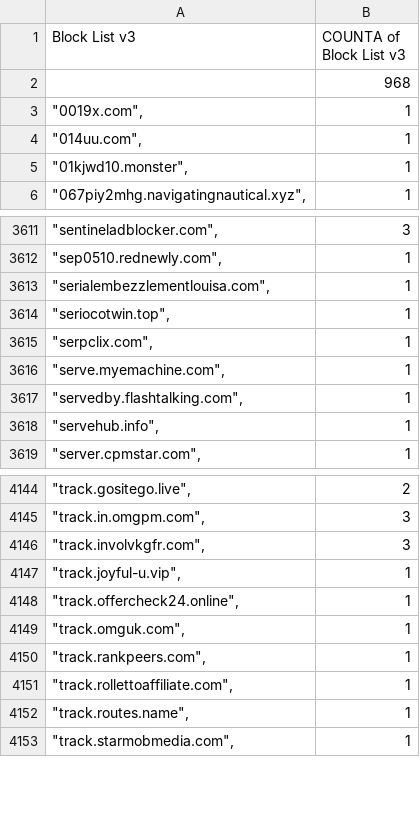
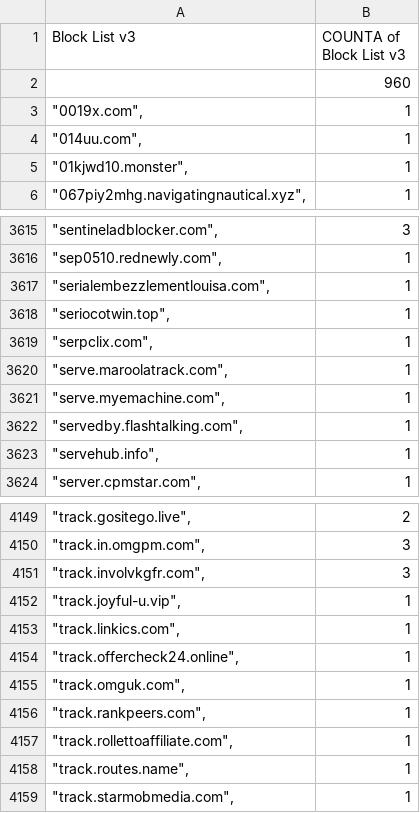
Before and after one commit to meganerasam/blocklist, a CSV file: blocklist.csv, drawn as a sheet; only a part is shown, gaps mark what is left out; the diff covers the shown part only.

```diff
--- a/blocklist.csv
+++ b/blocklist.csv
@@ -1,3 +1,3 @@
 Block List v3,COUNTA of Block List v3
-,968
+,960
 """0019x.com"",",1
@@ -3615,2 +3619,3 @@ Block List v3,COUNTA of Block List v3
 """serpclix.com"",",1
+"""serve.maroolatrack.com"",",1
 """serve.myemachine.com"",",1
@@ -4147,2 +4152,3 @@ Block List v3,COUNTA of Block List v3
 """track.joyful-u.vip"",",1
+"""track.linkics.com"",",1
 """track.offercheck24.online"",",1
```
Also changed, not shown: 6 added rows elsewhere in this file.
